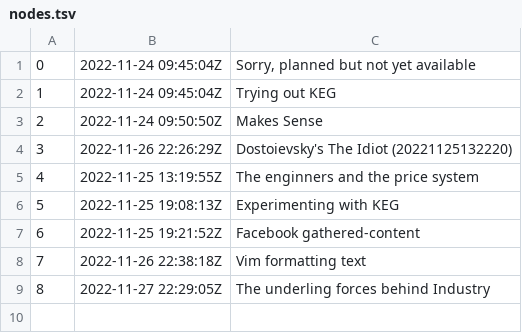
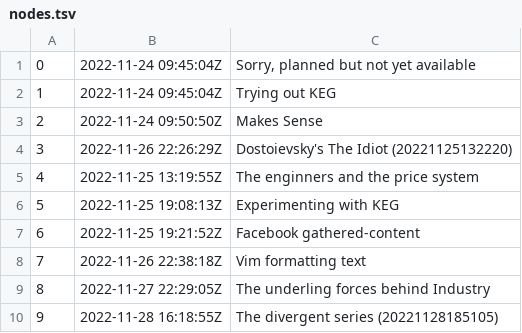
Before and after one commit to BuddhiLW/blw-zet, a TSV file: dex/nodes.tsv, drawn as a sheet.

Commit message:
The divergent series (20221128185105)

```diff
--- a/dex/nodes.tsv
+++ b/dex/nodes.tsv
@@ -9 +9,2 @@
 8	2022-11-27 22:29:05Z	The underling forces behind Industry
+9	2022-11-28 16:18:55Z	The divergent series (20221128185105)
```
Also changed, not shown: 3 other files.
